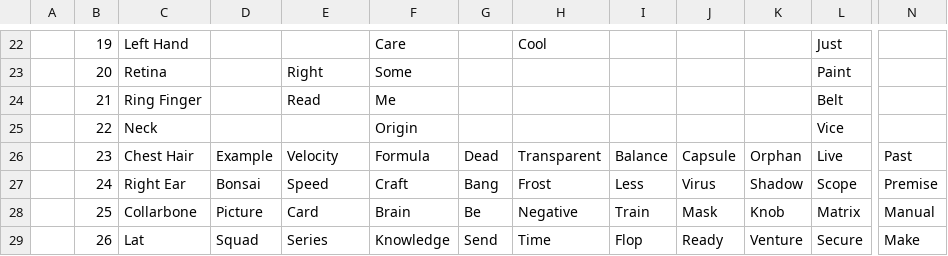
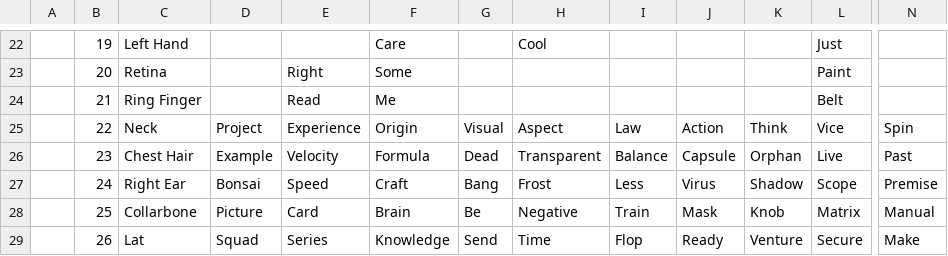
Before and after one commit to openroot/bringNow34, a CSV file: bringNow34 - Chart.csv, drawn as a sheet; only a part is shown, gaps mark what is left out; the diff names each change by its address in the sheet, - before the commit and + after, or states it on an @@ line.

```diff
--- a/bringNow34 - Chart.csv
+++ b/bringNow34 - Chart.csv
-D25: (empty)
+D25: Project
-E25: (empty)
+E25: Experience
-G25: (empty)
+G25: Visual
-H25: (empty)
+H25: Aspect
-I25: (empty)
+I25: Law
-J25: (empty)
+J25: Action
-K25: (empty)
+K25: Think
-N25: (empty)
+N25: Spin
```
Also changed, not shown: 1 other file.
